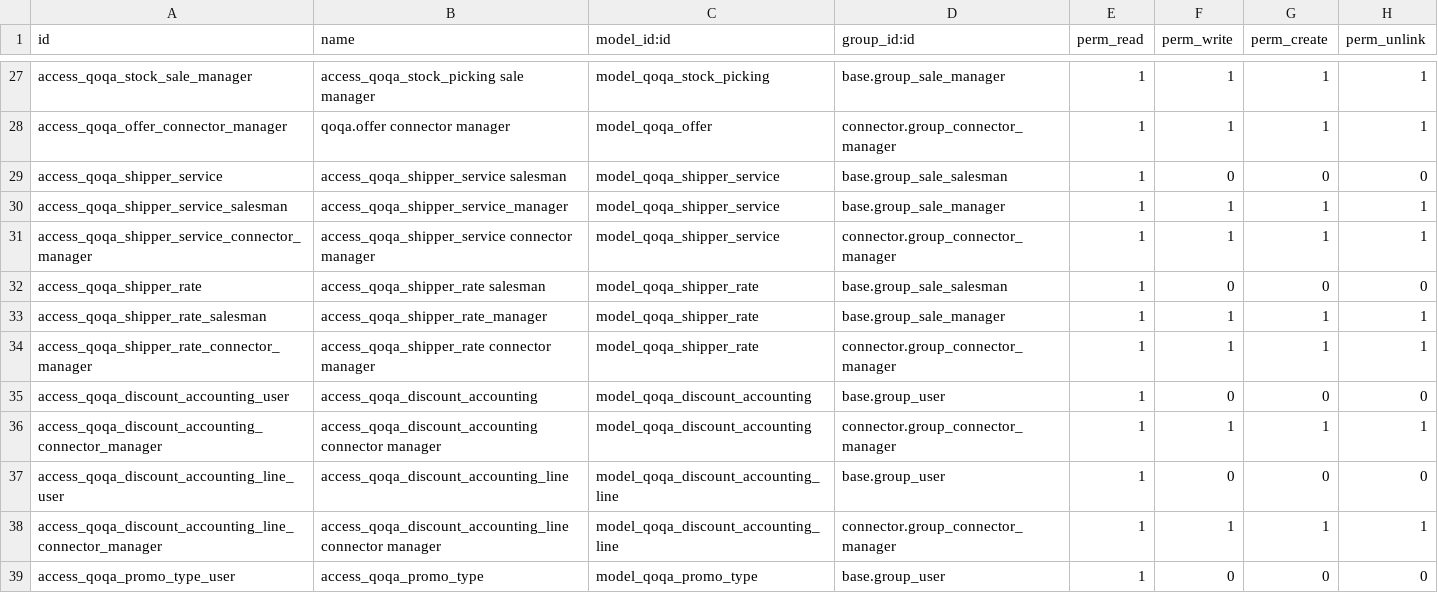
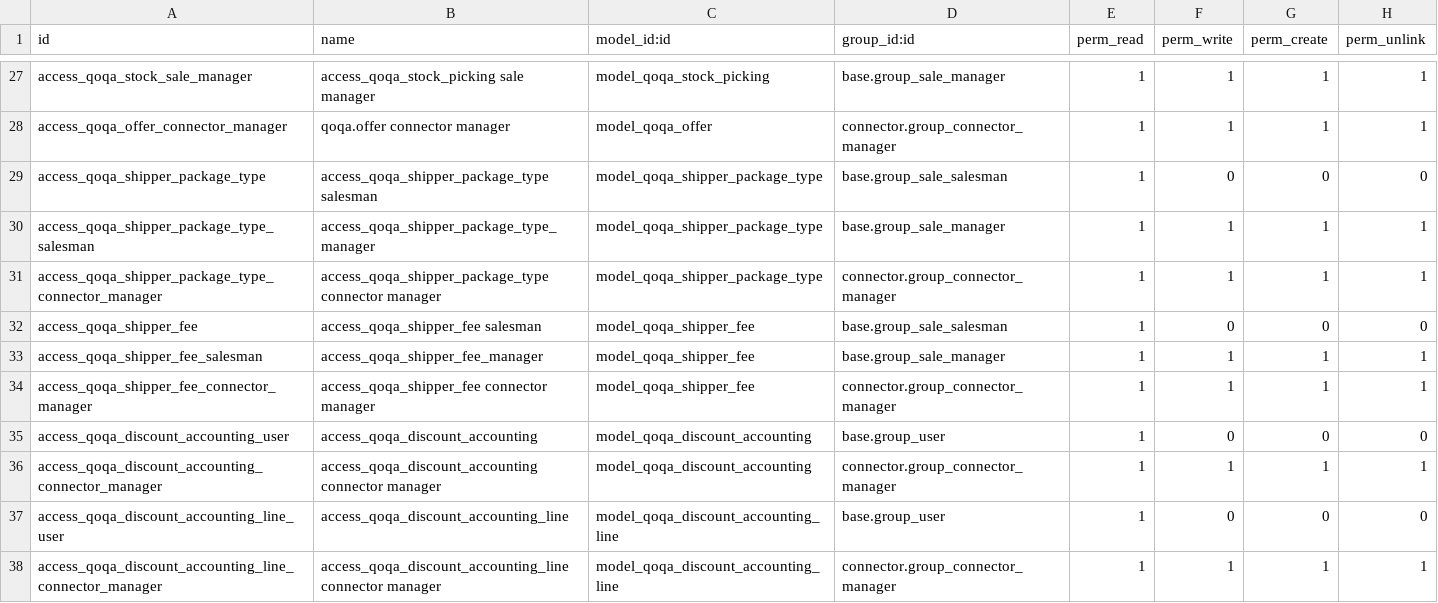
Before and after one commit to camptocamp/account-reconcile, a CSV file: odoo/local-src/connector_qoqa/security/ir.model.access.csv, drawn as a sheet; only a part is shown, gaps mark what is left out; the shorter side is filled out with more unchanged rows.

Commit message:
Rework connector's shipping bindings
* Remove QoQa Shipper Services
* Rename QoQa Shipper Rates to QoQa Shipper Fees
* QoQa Package types are now "delivery.carrier"

Fees are only used on sales order lines: we use the name and the
product_id for the shipping order line.

Package types are used for the export of packages to the API, it
indicates the method used for the delivery. We'll probably have more
methods on Odoo than on the QoQa BO: some methods on Odoo (Vinolog X,
Vinolog Y, Vinolog Z) might be all linked with "Vinolog" on the BO.

```diff
--- a/odoo/local-src/connector_qoqa/security/ir.model.access.csv
+++ b/odoo/local-src/connector_qoqa/security/ir.model.access.csv
@@ -28,8 +28,8 @@ access_qoqa_stock_sale_manager,access_qoqa_stock_picking sale manager,model_qoqa
 access_qoqa_offer_connector_manager,qoqa.offer connector manager,model_qoqa_offer,connector.group_connector_manager,1,1,1,1
-access_qoqa_shipper_service,access_qoqa_shipper_service salesman,model_qoqa_shipper_service,base.group_sale_salesman,1,0,0,0
-access_qoqa_shipper_service_salesman,access_qoqa_shipper_service_manager,model_qoqa_shipper_service,base.group_sale_manager,1,1,1,1
-access_qoqa_shipper_service_connector_manager,access_qoqa_shipper_service connector manager,model_qoqa_shipper_service,connector.group_connector_manager,1,1,1,1
-access_qoqa_shipper_rate,access_qoqa_shipper_rate salesman,model_qoqa_shipper_rate,base.group_sale_salesman,1,0,0,0
-access_qoqa_shipper_rate_salesman,access_qoqa_shipper_rate_manager,model_qoqa_shipper_rate,base.group_sale_manager,1,1,1,1
-access_qoqa_shipper_rate_connector_manager,access_qoqa_shipper_rate connector manager,model_qoqa_shipper_rate,connector.group_connector_manager,1,1,1,1
+access_qoqa_shipper_package_type,access_qoqa_shipper_package_type salesman,model_qoqa_shipper_package_type,base.group_sale_salesman,1,0,0,0
+access_qoqa_shipper_package_type_salesman,access_qoqa_shipper_package_type_manager,model_qoqa_shipper_package_type,base.group_sale_manager,1,1,1,1
+access_qoqa_shipper_package_type_connector_manager,access_qoqa_shipper_package_type connector manager,model_qoqa_shipper_package_type,connector.group_connector_manager,1,1,1,1
+access_qoqa_shipper_fee,access_qoqa_shipper_fee salesman,model_qoqa_shipper_fee,base.group_sale_salesman,1,0,0,0
+access_qoqa_shipper_fee_salesman,access_qoqa_shipper_fee_manager,model_qoqa_shipper_fee,base.group_sale_manager,1,1,1,1
+access_qoqa_shipper_fee_connector_manager,access_qoqa_shipper_fee connector manager,model_qoqa_shipper_fee,connector.group_connector_manager,1,1,1,1
 access_qoqa_discount_accounting_user,access_qoqa_discount_accounting,model_qoqa_discount_accounting,base.group_user,1,0,0,0
```
Also changed, not shown: 15 other files.
